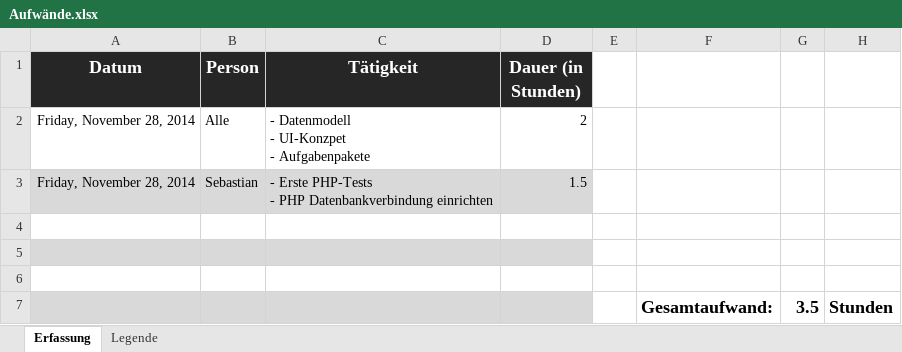
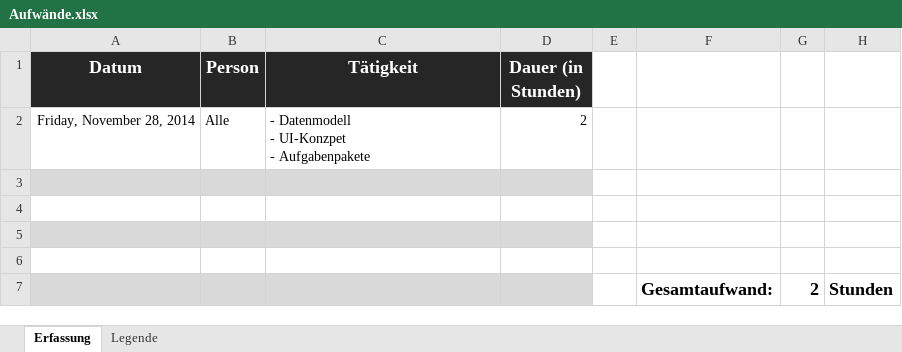
Before and after one commit to MrXXX92/EssentialBlog, an Excel workbook: Notizen/Aufwände.xlsx, sheet Erfassung, drawn as a sheet; values as stored, in another font and other column widths than the file's, no borders; removed rows and columns are numbered as before the commit, all else as after; ↵ is a line break in a cell; the diff names each change by its address in the sheet, - before the commit and + after, or states it on an @@ line.

Commit message:
Revert "Update"
This reverts commit 119028f3c9380a933bdd2540186b086b8f0e752d.

```diff
--- a/Notizen/Aufwände.xlsx (sheet Erfassung)
+++ b/Notizen/Aufwände.xlsx (sheet Erfassung)
-row 3: Friday, November 28, 2014 | Sebastian | - Erste PHP-Tests ↵ - PHP Datenbankverbindung einrichten | 1.5
-A3:D3 fill: none
+A3:D3 fill: #D9D9D9
-A4:D4 fill: #D9D9D9
+A4:D4 fill: none
-A5:D5 fill: none
+A5:D5 fill: #D9D9D9
+row 6: (empty)
-G7: 3.5
+G7: 2
```
